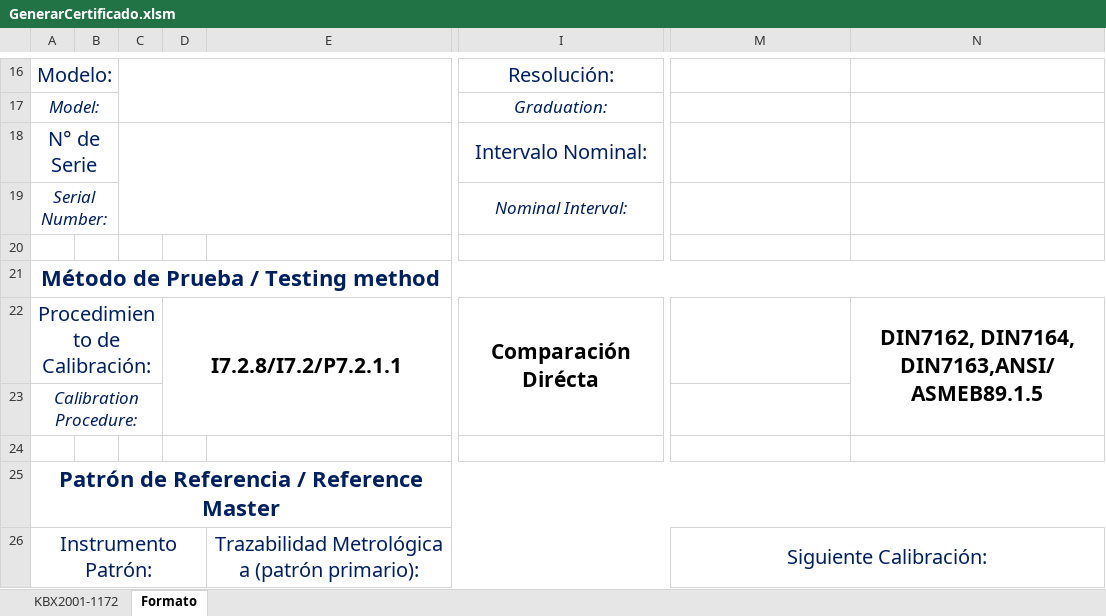
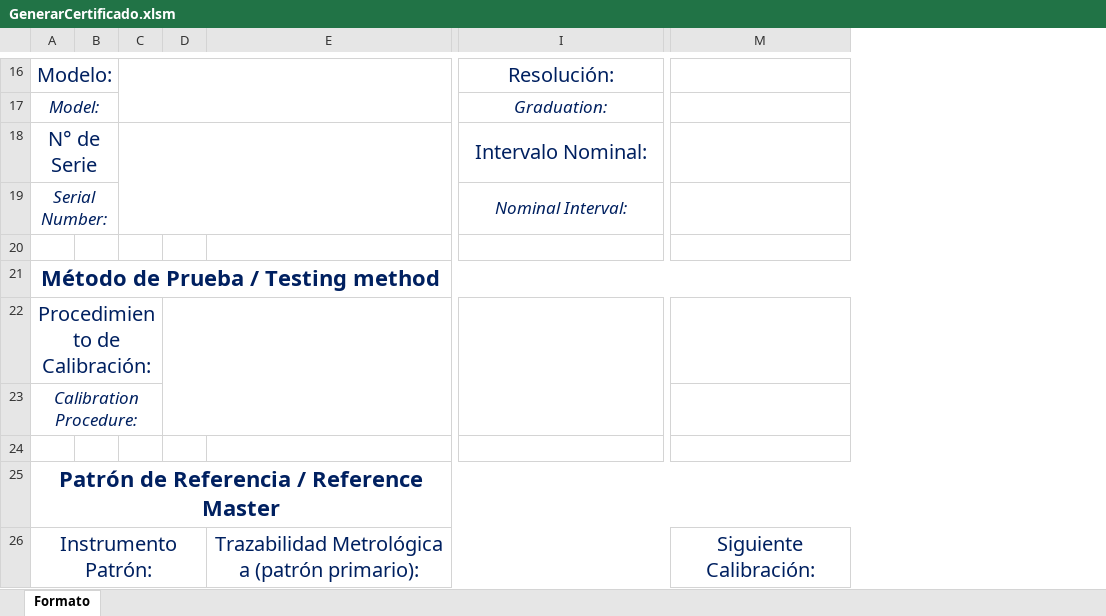
Before and after one commit to hocht/Kalibrix, an Excel workbook: GenerarCertificado.xlsm, sheet Formato, drawn as a sheet; only a part is shown, gaps mark what is left out; values as stored, in another font and other column widths than the file's, no borders; charts and pictures not drawn; removed rows and columns are numbered as before the commit, all else as after; the diff covers the shown part only; the diff names each change by its address in the sheet, - before the commit and + after, or states it on an @@ line.

```diff
--- a/GenerarCertificado.xlsm (sheet Formato)
+++ b/GenerarCertificado.xlsm (sheet Formato)
-sheet tab: KBX2001-1172
-column D, row 22: I7.2.8/I7.2/P7.2.1.1
+column D, empty
-column N, row 22: DIN7162, DIN7164, DIN7163,ANSI/ASMEB89.1.5
-I22: Comparación Dirécta
+I22: (empty)
-M26:N26 merged
```
Also changed, not shown: 8 added rows, 9 removed rows, 12 edited cells, cell formats and merged cells elsewhere in this sheet, charts or pictures.
